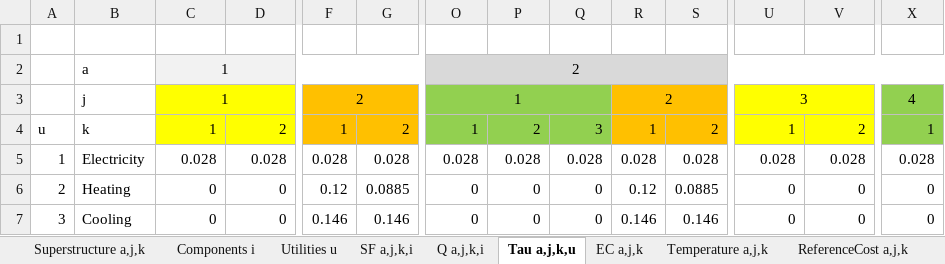
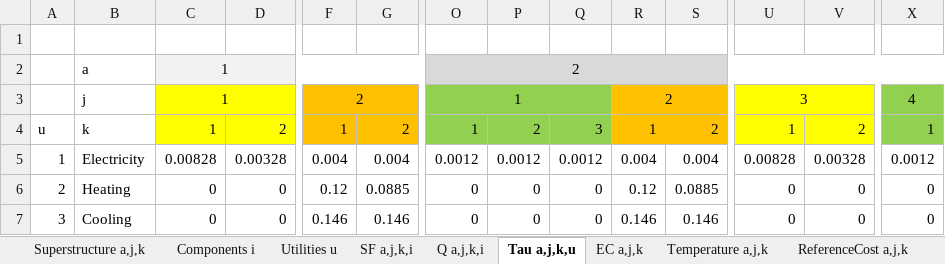
Before and after one commit to VincentReurslag/Superstructure_github, an Excel workbook: SS_dataV_AN.xlsx, sheet Tau a,j,k,u, drawn as a sheet; only a part is shown, gaps mark what is left out; values as stored, in another font and other column widths than the file's, no borders; the diff covers the shown part only; the diff names each change by its address in the sheet, - before the commit and + after, or states it on an @@ line.

Commit message:
sfsdf

```diff
--- a/SS_dataV_AN.xlsx (sheet Tau a,j,k,u)
+++ b/SS_dataV_AN.xlsx (sheet Tau a,j,k,u)
-C5: 0.028
+C5: 0.00828
-D5: 0.028
+D5: 0.00328
-F5: 0.028
+F5: 0.004
-G5: 0.028
+G5: 0.004
-O5: 0.028
+O5: 0.0012
-P5: 0.028
+P5: 0.0012
-Q5: 0.028
+Q5: 0.0012
-R5: 0.028
+R5: 0.004
-S5: 0.028
+S5: 0.004
-U5: 0.028
+U5: 0.00828
-V5: 0.028
+V5: 0.00328
-X5: 0.028
+X5: 0.0012
```
Also changed, not shown: 26 edited cells elsewhere in this sheet.
